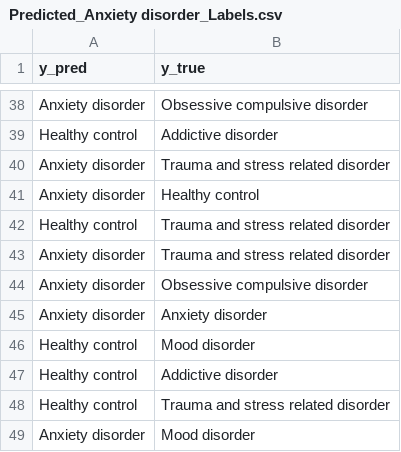
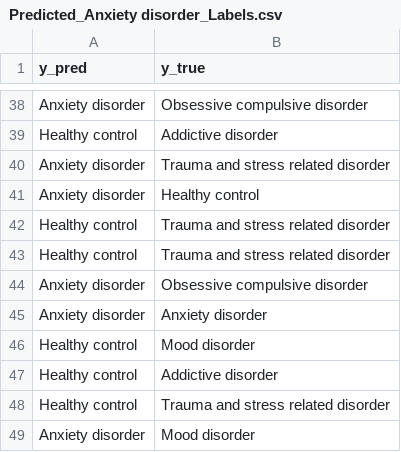
Before and after one commit to nikil1506/rice_eeg, a CSV file: binary_classifier/Predicted_Anxiety disorder_Labels.csv, drawn as a sheet; only a part is shown, gaps mark what is left out.

```diff
--- a/binary_classifier/Predicted_Anxiety disorder_Labels.csv
+++ b/binary_classifier/Predicted_Anxiety disorder_Labels.csv
@@ -42,3 +42,3 @@ Anxiety disorder,Healthy control
 Healthy control,Trauma and stress related disorder
-Anxiety disorder,Trauma and stress related disorder
+Healthy control,Trauma and stress related disorder
 Anxiety disorder,Obsessive compulsive disorder
```
Also changed, not shown: binary_classifier/Predicted_Obsessive compulsive disorder_Labels.csv, binary_classifier/Predicted_Schizophrenia_Labels.csv, 23 other files.
